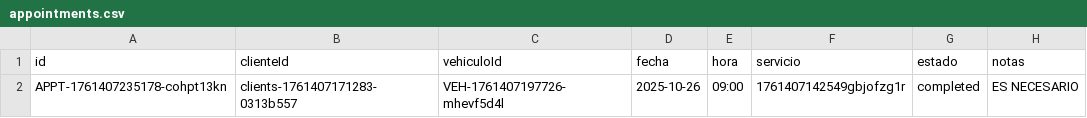
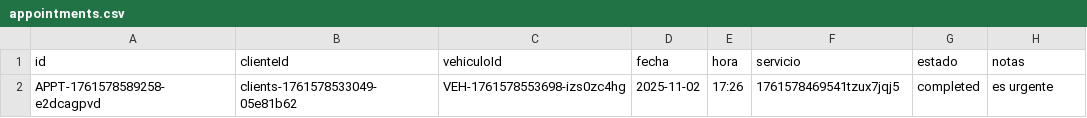
Before and after one commit to Medinaallan/sistema_taller, a CSV file: backend/data/appointments/appointments.csv, drawn as a sheet; removed rows and columns are numbered as before the commit, all else as after; the diff names each change by its address in the sheet, - before the commit and + after, or states it on an @@ line.

```diff
--- a/backend/data/appointments/appointments.csv
+++ b/backend/data/appointments/appointments.csv
-row 2: APPT-1761407235178-cohpt13kn | clients-1761407171283-0313b557 | VEH-1761407197726-mhevf5d4l | 2025-10-26 | 09:00 | 1761407142549gbjofzg1r | completed | ES NECESARIO
+row 2: APPT-1761578589258-e2dcagpvd | clients-1761578533049-05e81b62 | VEH-1761578553698-izs0zc4hg | 2025-11-02 | 17:26 | 1761578469541tzux7jqj5 | completed | es urgente
```
Also changed, not shown: backend/data/clients/clients.csv, backend/data/financial/quotations.csv, 25 other files.
